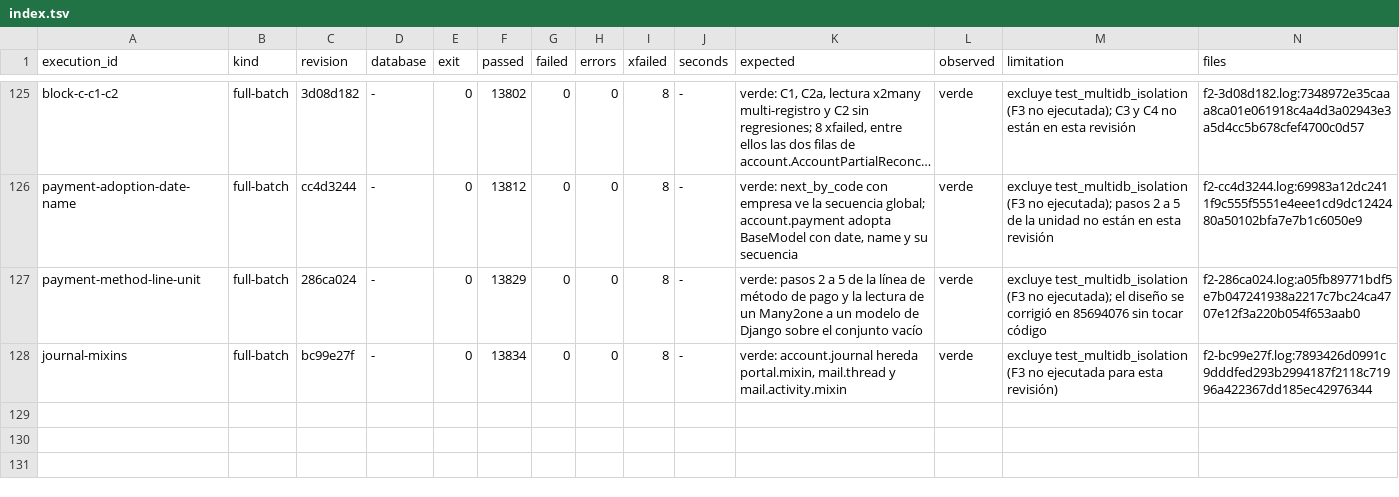
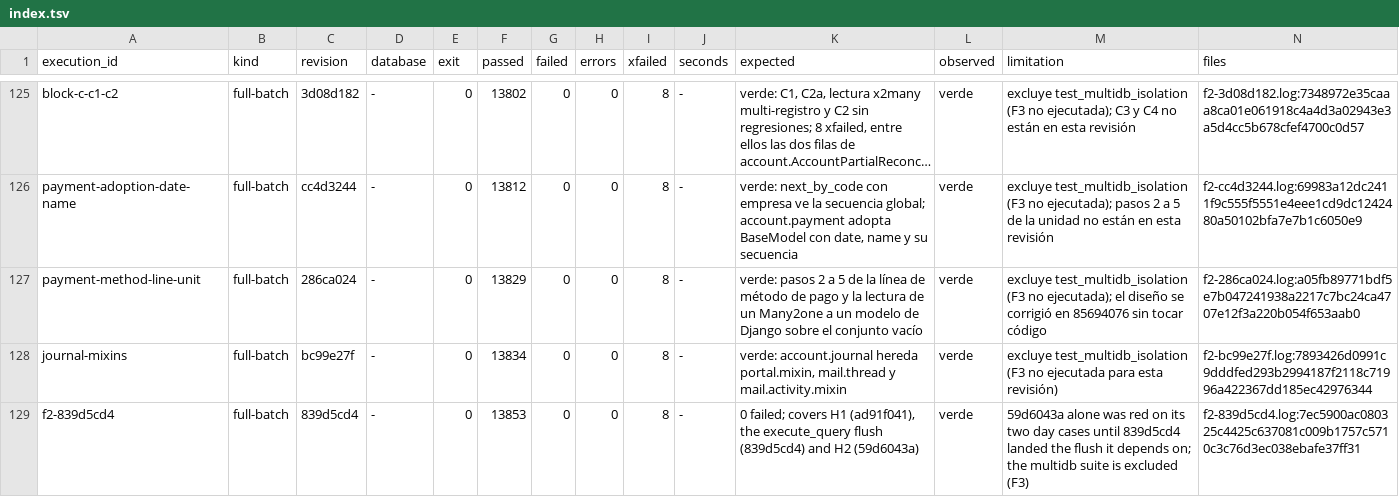
Before and after one commit to jcg-admin/kaupamex-api, a TSV file: scripts/workbench/orm-continuation-plan-20261103T095630/outputs/gates/index.tsv, drawn as a sheet; only a part is shown, gaps mark what is left out; long unchanged cells end in …; the diff names each change by its address in the sheet, - before the commit and + after, or states it on an @@ line.

Commit message:
Record the full batch on 839d5cd4
13853 passed, 0 failed, over H1, the execute_query flush and H2 of
employee-map-display-cost-0241. 59d6043a alone was red on its two day
cases until the flush landed; the record says so.

```diff
--- a/scripts/workbench/orm-continuation-plan-20261103T095630/outputs/gates/index.tsv
+++ b/scripts/workbench/orm-continuation-plan-20261103T095630/outputs/gates/index.tsv
+row 129: f2-839d5cd4 | full-batch | 839d5cd4 | - | 0 | 13853 | 0 | 0 | 8 | - | 0 failed; covers H1 (ad91f041), the execute_query flush (839d5cd4) and H2 (59d6043a) | verde | 59d6043a alone was red on its two day cases until 839d5cd4 landed the flush it depends on; the multidb suite is excluded (F3) | f2-839d5cd4.log:7ec5900ac080325c4425c637081c009b1757c5710c3c76d3ec038ebafe37ff31
```
Also changed, not shown: 1 other file.
